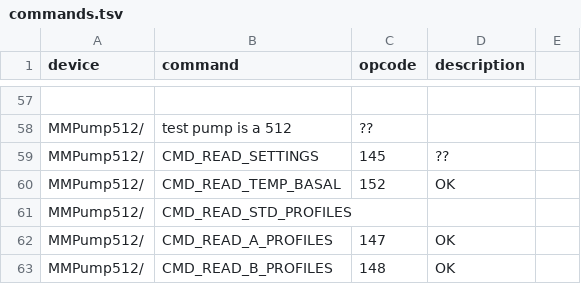
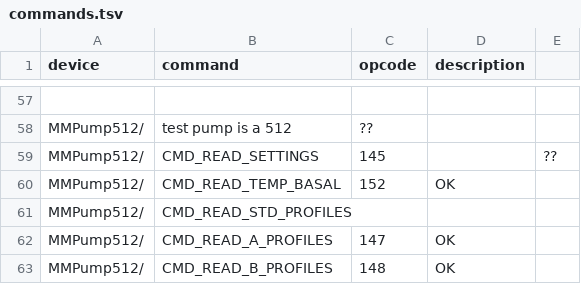
Before and after one commit to openaps/decocare-clean, a TSV file: doc/commands.tsv, drawn as a sheet; only a part is shown, gaps mark what is left out; the diff names each change by its address in the sheet, - before the commit and + after, or states it on an @@ line.

Commit message:
tweak tabs line 59
Former-commit-id: b293b489712f82a9f6f8d204a31eccf47fb7e945
Former-commit-id: 664e6057f62283be64730638f582b94377a7f345 [formerly 43838aaabb2383ad4688705dda11b0a71e93f9e9]
Former-commit-id: 46edbec62b39397b40b440cb534f3c4a1d05885e
Former-commit-id: 33a72f45a5f085f88f5857a81374061cfa62032c

```diff
--- a/doc/commands.tsv
+++ b/doc/commands.tsv
-D59 (description): ??
+D59 (description): (empty)
-E59: (empty)
+E59: ??
```
